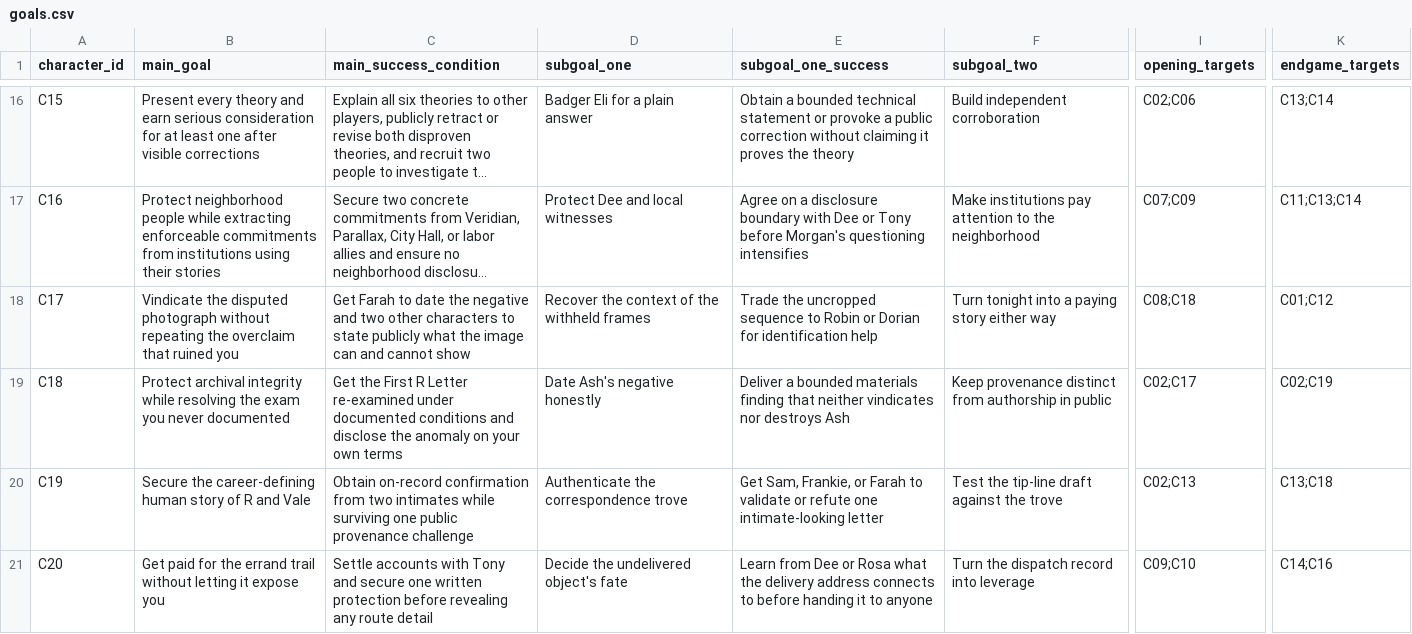
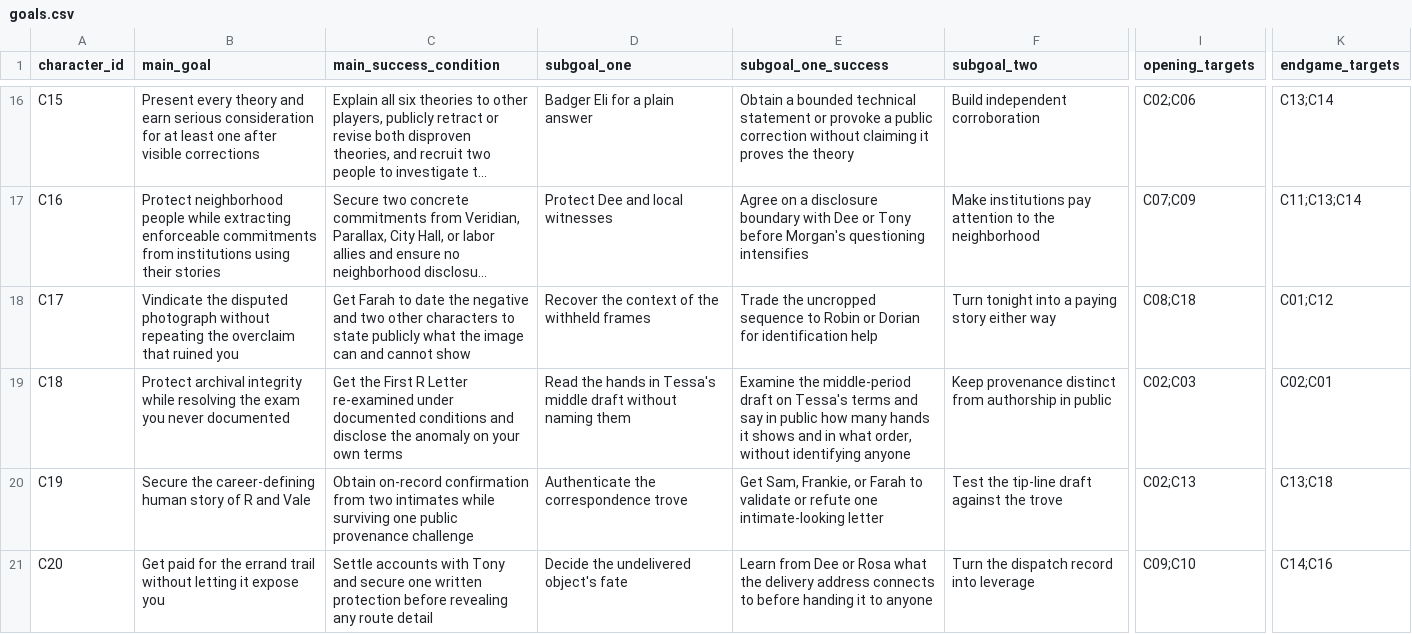
Before and after one commit to Dxmup/Murder, a CSV file: design/data/goals.csv, drawn as a sheet; only a part is shown, gaps mark what is left out; long unchanged cells end in …; the diff names each change by its address in the sheet, - before the commit and + after, or states it on an @@ line.

```diff
--- a/design/data/goals.csv
+++ b/design/data/goals.csv
-D19 (subgoal_one): Date Ash's negative honestly
+D19 (subgoal_one): Read the hands in Tessa's middle draft without naming them
-E19 (subgoal_one_success): Deliver a bounded materials finding that neither vindicates nor destroys Ash
+E19 (subgoal_one_success): Examine the middle-period draft on Tessa's terms and say in public how many hands it shows and in what order, without identifying anyone
-I19 (opening_targets): C02;C17
+I19 (opening_targets): C02;C03
-K19 (endgame_targets): C02;C19
+K19 (endgame_targets): C02;C01
```
Also changed, not shown: design/data/bargains.csv, 7 other files.
